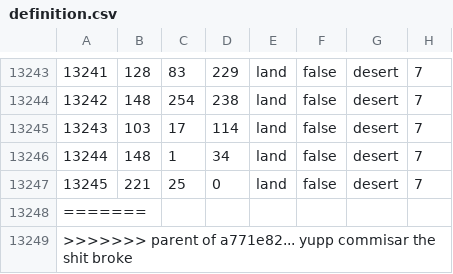
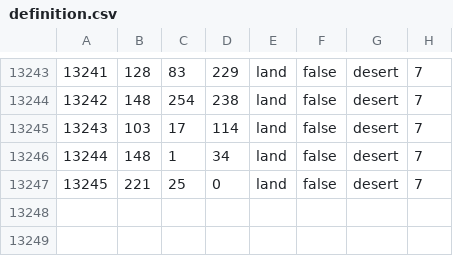
Before and after one commit to Spirit-Of-Defeat-MOD/sodtnw, a CSV file: map/definition.csv, drawn as a sheet; only a part is shown, gaps mark what is left out.

Commit message:
think the provines are fixed now

```diff
--- a/map/definition.csv
+++ b/map/definition.csv
@@ -13247,3 +13247 @@
 13245;221;25;0;land;false;desert;7
-=======
->>>>>>> parent of a771e82... yupp commisar the shit broke
```
